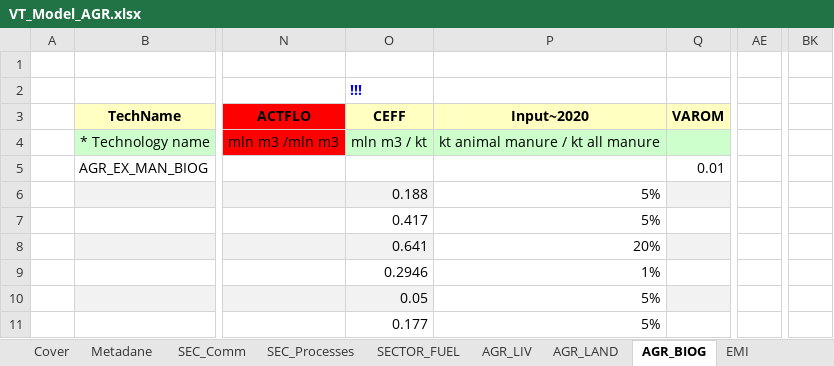
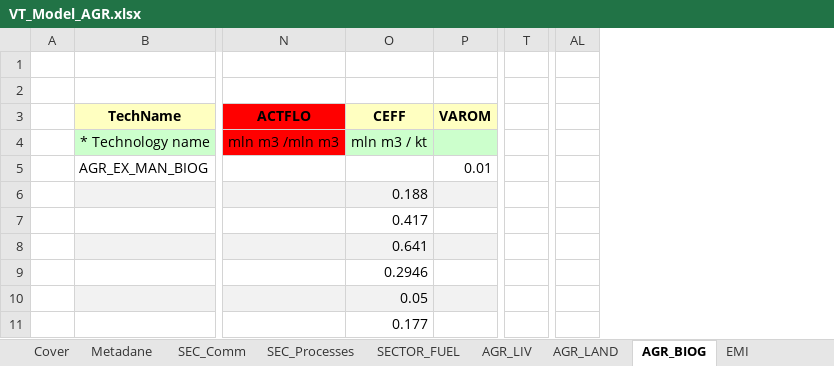
Before and after one commit to GBoron/Biogas, an Excel workbook: VT_Model_AGR.xlsx, sheet AGR_BIOG, drawn as a sheet; only a part is shown, gaps mark what is left out; values as stored, in another font and other column widths than the file's, no borders; charts and pictures not drawn; removed rows and columns are numbered as before the commit, all else as after; the diff covers the shown part only; the diff names each change by its address in the sheet, - before the commit and + after, or states it on an @@ line.

```diff
--- a/VT_Model_AGR.xlsx (sheet AGR_BIOG)
+++ b/VT_Model_AGR.xlsx (sheet AGR_BIOG)
-column P (Input~2020), rows 4-11: kt animal manure / kt all manure |  | 5% | 5% | 20% | 1% | 5% | 5%
+column T, empty
-column AE, empty
+column AL, empty
-column BK, empty
-O2 (CEFF): !!!
+O2 (CEFF): (empty)
```
Also changed, not shown: 34 added rows, 22 edited cells and cell formats elsewhere in this sheet, sheet AGR_LAND, sheet SECTOR_FUEL, sheet AGR_LIV, formulas that keep their value, charts or pictures, VT_Model_DMD.xlsx.
